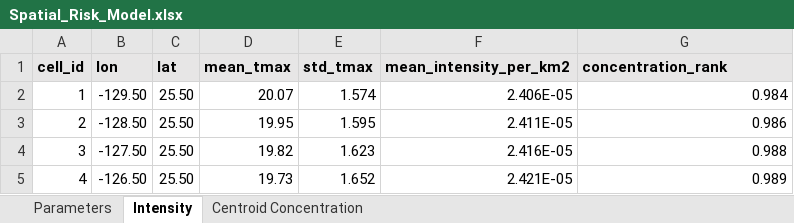
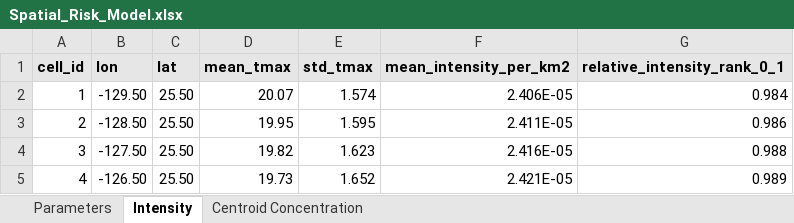
Before and after one commit to fawazbouhamad/scoRch.simulator, an Excel workbook: demo/output/modeling/Spatial_Risk_Model.xlsx, sheet Intensity, drawn as a sheet; only a part is shown; values as stored, in another font and other column widths than the file's, no borders; the diff names each change by its address in the sheet, - before the commit and + after, or states it on an @@ line.

```diff
--- a/demo/output/modeling/Spatial_Risk_Model.xlsx (sheet Intensity)
+++ b/demo/output/modeling/Spatial_Risk_Model.xlsx (sheet Intensity)
-G1: concentration_rank
+G1: relative_intensity_rank_0_1
```
Also changed, not shown: sheet Parameters, demo/output/Heatwave_Statistics.xlsx, demo/output/modeling/Power_Law_Model.xlsx, 19 other files.
